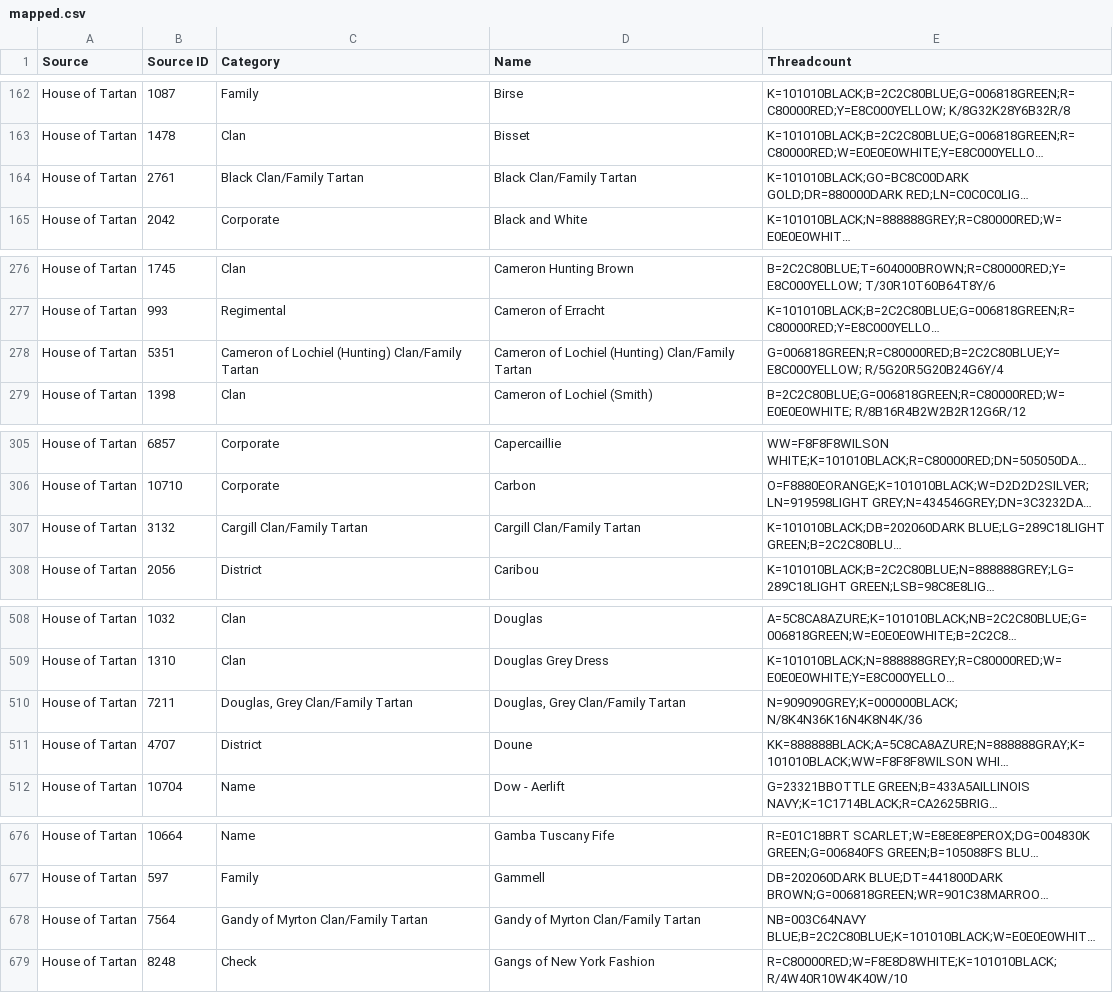
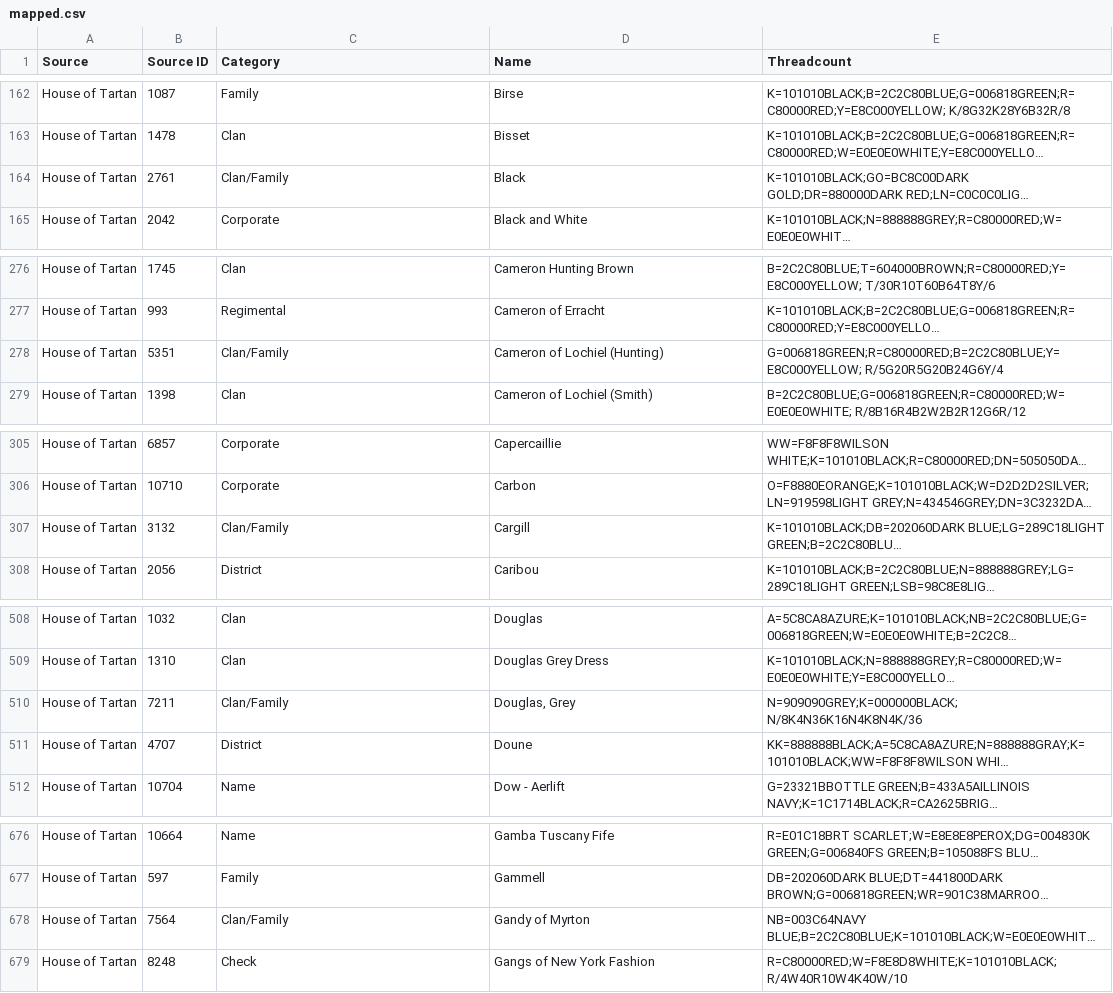
Before and after one commit to thetartan/tartan-database, a CSV file: house-of-tartan/mapped.csv, drawn as a sheet; only a part is shown, gaps mark what is left out; long unchanged cells end in …; the diff covers the shown part only; the diff names each change by its address in the sheet, - before the commit and + after, or states it on an @@ line.

Commit message:
Fix parsing of Category

```diff
--- a/house-of-tartan/mapped.csv
+++ b/house-of-tartan/mapped.csv
-C164 (Category): Black Clan/Family Tartan
+C164 (Category): Clan/Family
-D164 (Name): Black Clan/Family Tartan
+D164 (Name): Black
-C278 (Category): Cameron of Lochiel (Hunting) Clan/Family Tartan
+C278 (Category): Clan/Family
-D278 (Name): Cameron of Lochiel (Hunting) Clan/Family Tartan
+D278 (Name): Cameron of Lochiel (Hunting)
-C307 (Category): Cargill Clan/Family Tartan
+C307 (Category): Clan/Family
-D307 (Name): Cargill Clan/Family Tartan
+D307 (Name): Cargill
-C510 (Category): Douglas, Grey Clan/Family Tartan
+C510 (Category): Clan/Family
-D510 (Name): Douglas, Grey Clan/Family Tartan
+D510 (Name): Douglas, Grey
-C678 (Category): Gandy of Myrton Clan/Family Tartan
+C678 (Category): Clan/Family
-D678 (Name): Gandy of Myrton Clan/Family Tartan
+D678 (Name): Gandy of Myrton
```
Also changed, not shown: 82 edited cells elsewhere in this file, 1 other file.
